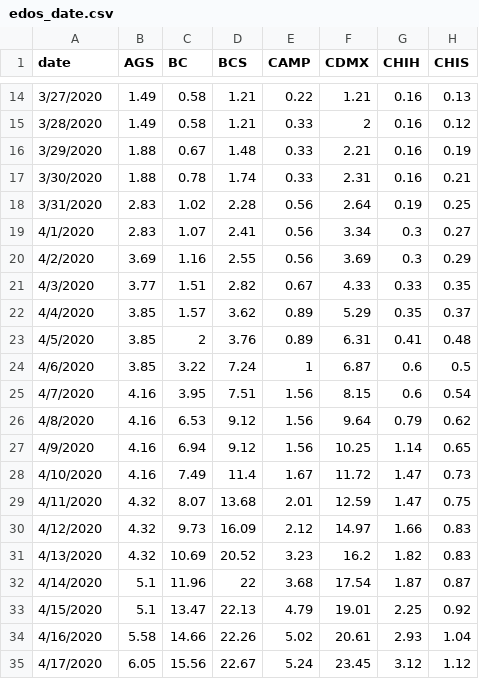
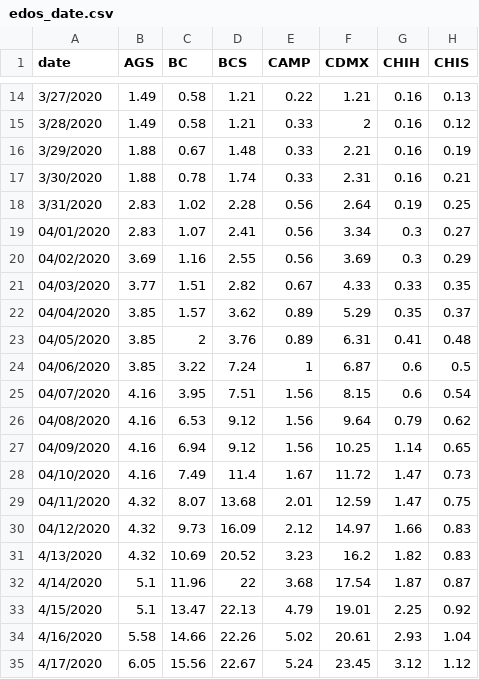
Before and after one commit to Mexicovid-19/mexicovid-19.app, a CSV file: api/data/region/edos_date.csv, drawn as a sheet; only a part is shown, gaps mark what is left out; the diff covers the shown part only; the diff names each change by its address in the sheet, - before the commit and + after, or states it on an @@ line.

```diff
--- a/api/data/region/edos_date.csv
+++ b/api/data/region/edos_date.csv
-A19 (date): 4/1/2020
+A19 (date): 04/01/2020
-A20 (date): 4/2/2020
+A20 (date): 04/02/2020
-A21 (date): 4/3/2020
+A21 (date): 04/03/2020
-A22 (date): 4/4/2020
+A22 (date): 04/04/2020
-A23 (date): 4/5/2020
+A23 (date): 04/05/2020
-A24 (date): 4/6/2020
+A24 (date): 04/06/2020
-A25 (date): 4/7/2020
+A25 (date): 04/07/2020
-A26 (date): 4/8/2020
+A26 (date): 04/08/2020
-A27 (date): 4/9/2020
+A27 (date): 04/09/2020
-A28 (date): 4/10/2020
+A28 (date): 04/10/2020
-A29 (date): 4/11/2020
+A29 (date): 04/11/2020
-A30 (date): 4/12/2020
+A30 (date): 04/12/2020
```
Also changed, not shown: 1 added row and 23 edited cells elsewhere in this file, api/data/home/decesos.csv, api/data/home/positivos.csv, 1 other file.
